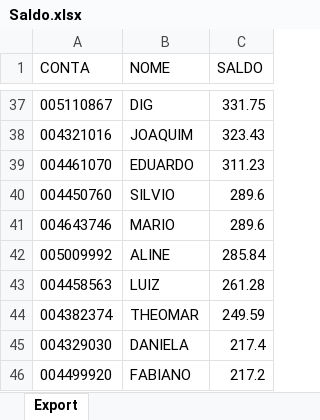
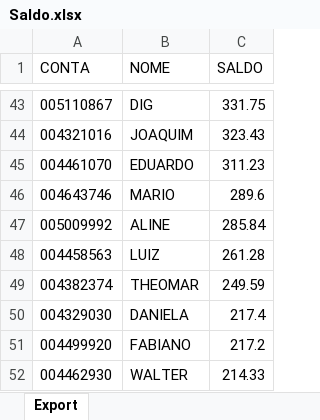
Before and after one commit to lauroteles/Mesa_de_opera-es, an Excel workbook: Saldo.xlsx, sheet Export, drawn as a sheet; only a part is shown, gaps mark what is left out; the shorter side is filled out with more unchanged rows; values as stored, in another font and other column widths than the file's, no borders; removed rows and columns are numbered as before the commit, all else as after; the diff covers the shown part only; the diff names each change by its address in the sheet, - before the commit and + after, or states it on an @@ line.

```diff
--- a/Saldo.xlsx (sheet Export)
+++ b/Saldo.xlsx (sheet Export)
-row 40: 004450760 | SILVIO | 289.6
```
Also changed, not shown: 9 added rows, 3 removed rows and 1 edited cell elsewhere in this sheet.
